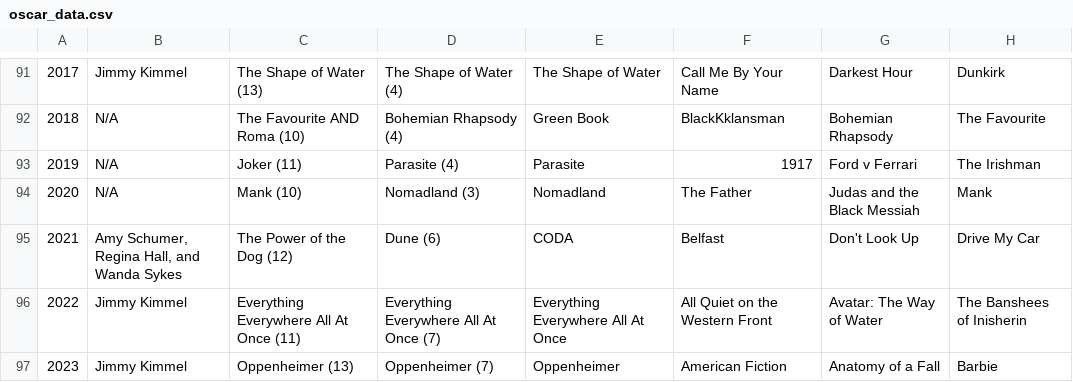
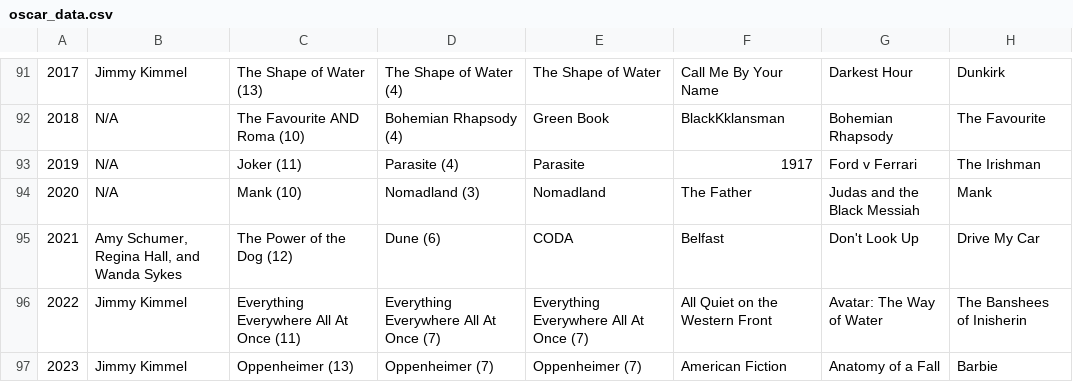
Before and after one commit to jamieah80/group-project-one, a CSV file: Resources/oscar_data.csv, drawn as a sheet; only a part is shown, gaps mark what is left out; the diff names each change by its address in the sheet, - before the commit and + after, or states it on an @@ line.

```diff
--- a/Resources/oscar_data.csv
+++ b/Resources/oscar_data.csv
-E96: Everything Everywhere All At Once
+E96: Everything Everywhere All At Once (7)
-E97: Oppenheimer
+E97: Oppenheimer (7)
```
Also changed, not shown: 1 other file.
